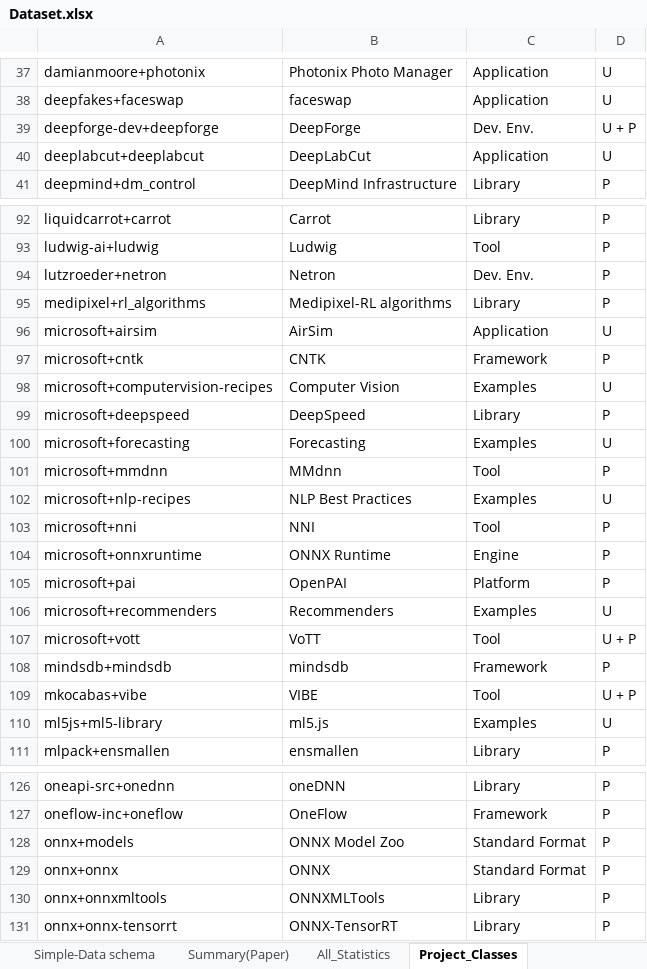
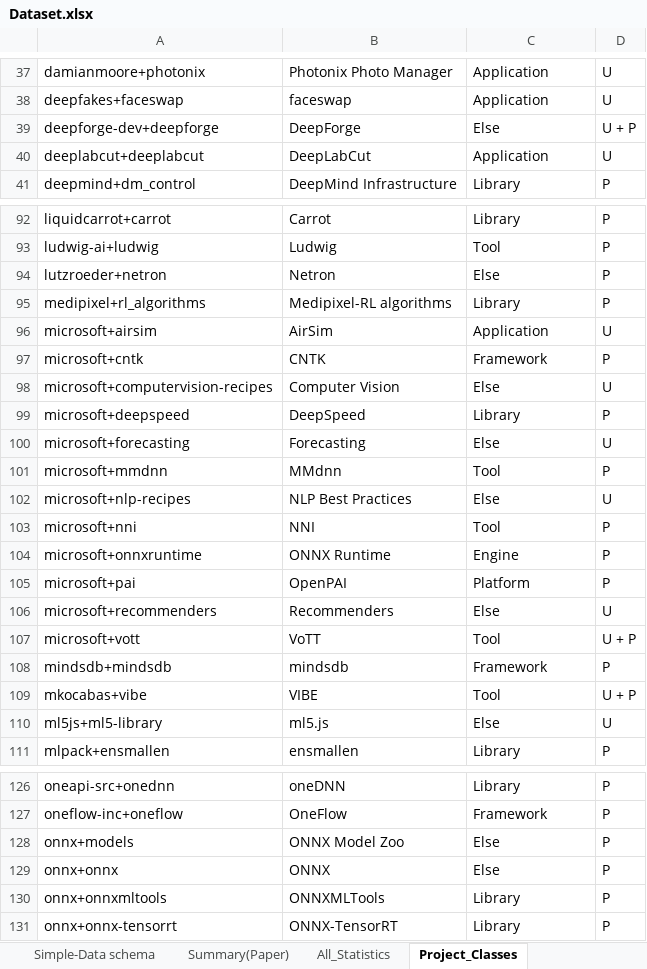
Before and after one commit to RosePasta/Denchmark_BRs, an Excel workbook: Dataset.xlsx, sheet Project_Classes, drawn as a sheet; only a part is shown, gaps mark what is left out; values as stored, in another font and other column widths than the file's, no borders; the diff covers the shown part only; the diff names each change by its address in the sheet, - before the commit and + after, or states it on an @@ line.

```diff
--- a/Dataset.xlsx (sheet Project_Classes)
+++ b/Dataset.xlsx (sheet Project_Classes)
-C39: Dev. Env.
+C39: Else
-C94: Dev. Env.
+C94: Else
-C98: Examples
+C98: Else
-C100: Examples
+C100: Else
-C102: Examples
+C102: Else
-C106: Examples
+C106: Else
-C110: Examples
+C110: Else
-C128:C129: Standard Format
+C128:C129: Else
```
Also changed, not shown: 4 edited cells elsewhere in this sheet, sheet Summary(Paper), sheet All_Statistics, 4 other files.
